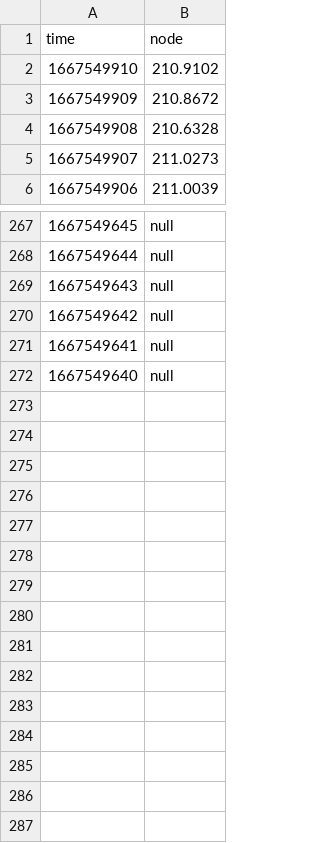
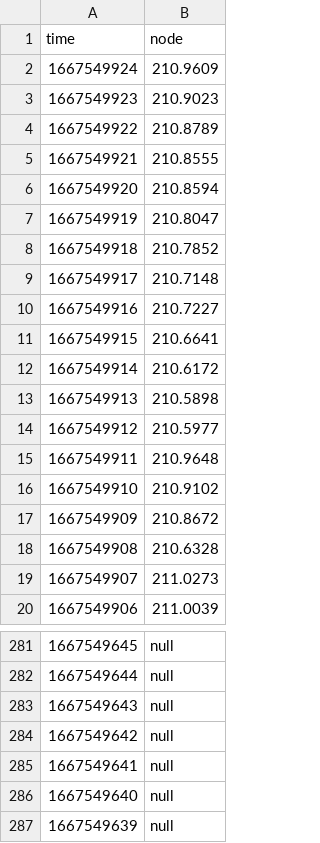
Before and after one commit to hockyy/peertocp-benchmark, a CSV file: s4/n08/ot/mem-peer-2.csv, drawn as a sheet; only a part is shown, gaps mark what is left out.

```diff
--- a/s4/n08/ot/mem-peer-2.csv
+++ b/s4/n08/ot/mem-peer-2.csv
@@ -1,2 +1,16 @@
 time,node
+1667549924,210.9609
+1667549923,210.9023
+1667549922,210.8789
+1667549921,210.8555
+1667549920,210.8594
+1667549919,210.8047
+1667549918,210.7852
+1667549917,210.7148
+1667549916,210.7227
+1667549915,210.6641
+1667549914,210.6172
+1667549913,210.5898
+1667549912,210.5977
+1667549911,210.9648
 1667549910,210.9102
@@ -272 +286,2 @@ time,node
 1667549640,null
+1667549639,null
```
Also changed, not shown: s4/n08/ot/cpu-ot-ws.csv, s4/n08/ot/mem-peer-1.csv, 14 other files.
